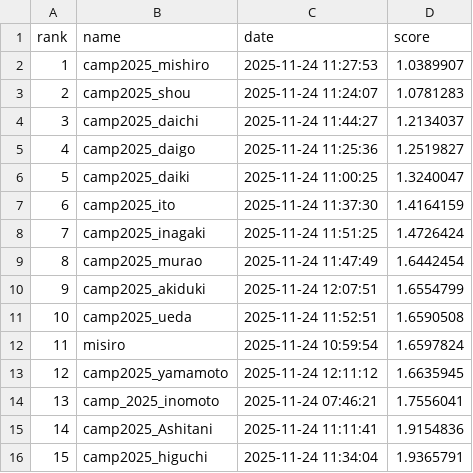
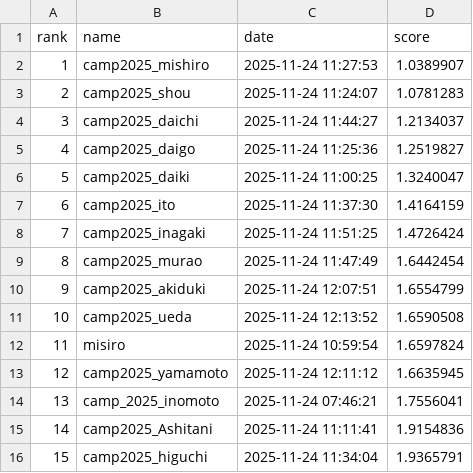
Before and after one commit to BeEngineer-Organization/auto_colorization_competition, a CSV file: leaderboard.csv, drawn as a sheet.

```diff
--- a/leaderboard.csv
+++ b/leaderboard.csv
@@ -10,3 +10,3 @@ rank,name,date,score
 9,camp2025_akiduki,2025-11-24 12:07:51,1.6554799
-10,camp2025_ueda,2025-11-24 11:52:51,1.6590508
+10,camp2025_ueda,2025-11-24 12:13:52,1.6590508
 11,misiro,2025-11-24 10:59:54,1.6597824
```
